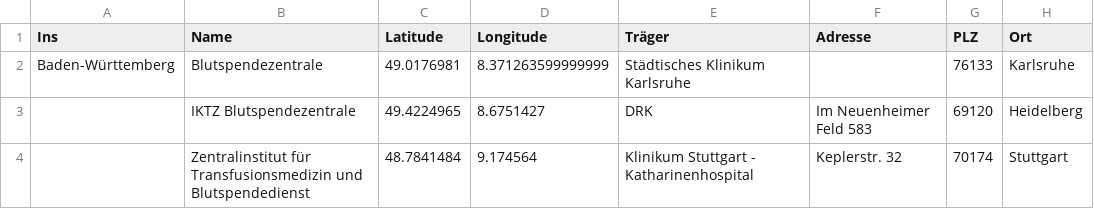
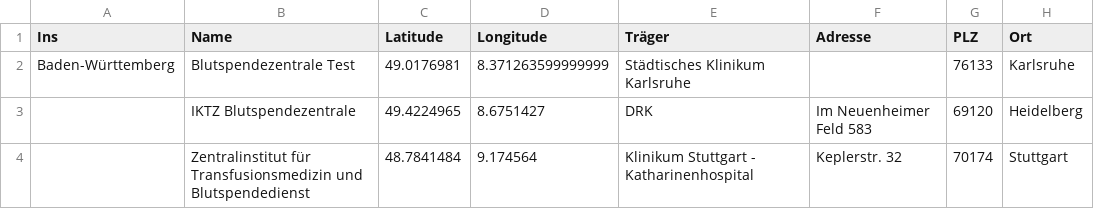
Before and after one commit to wirvsvirus-blutspendekarte/server, a CSV file: b.csv, drawn as a sheet; only a part is shown; the diff names each change by its address in the sheet, - before the commit and + after, or states it on an @@ line.

```diff
--- a/b.csv
+++ b/b.csv
-B2 (Name): Blutspendezentrale
+B2 (Name): Blutspendezentrale Test
```
Also changed, not shown: 2 other files.
